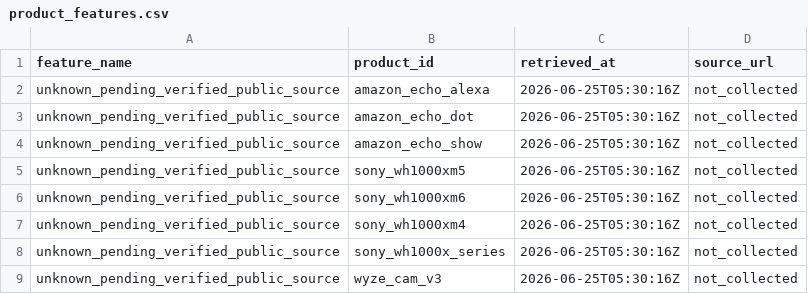
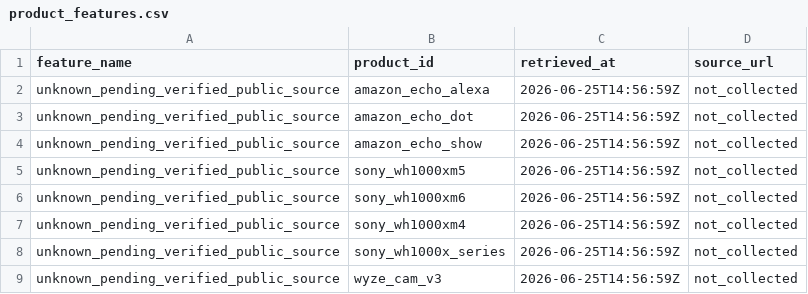
Before and after one commit to Miraj-world/Signora, a CSV file: dataset/data/public/reference/product_features.csv, drawn as a sheet.

Commit message:
Publish regenerated dataset reports

```diff
--- a/dataset/data/public/reference/product_features.csv
+++ b/dataset/data/public/reference/product_features.csv
@@ -1,9 +1,9 @@
 feature_name,product_id,retrieved_at,source_url
-unknown_pending_verified_public_source,amazon_echo_alexa,2026-06-25T05:30:16Z,not_collected
-unknown_pending_verified_public_source,amazon_echo_dot,2026-06-25T05:30:16Z,not_collected
-unknown_pending_verified_public_source,amazon_echo_show,2026-06-25T05:30:16Z,not_collected
-unknown_pending_verified_public_source,sony_wh1000xm5,2026-06-25T05:30:16Z,not_collected
-unknown_pending_verified_public_source,sony_wh1000xm6,2026-06-25T05:30:16Z,not_collected
-unknown_pending_verified_public_source,sony_wh1000xm4,2026-06-25T05:30:16Z,not_collected
-unknown_pending_verified_public_source,sony_wh1000x_series,2026-06-25T05:30:16Z,not_collected
-unknown_pending_verified_public_source,wyze_cam_v3,2026-06-25T05:30:16Z,not_collected
+unknown_pending_verified_public_source,amazon_echo_alexa,2026-06-25T14:56:59Z,not_collected
+unknown_pending_verified_public_source,amazon_echo_dot,2026-06-25T14:56:59Z,not_collected
+unknown_pending_verified_public_source,amazon_echo_show,2026-06-25T14:56:59Z,not_collected
+unknown_pending_verified_public_source,sony_wh1000xm5,2026-06-25T14:56:59Z,not_collected
+unknown_pending_verified_public_source,sony_wh1000xm6,2026-06-25T14:56:59Z,not_collected
+unknown_pending_verified_public_source,sony_wh1000xm4,2026-06-25T14:56:59Z,not_collected
+unknown_pending_verified_public_source,sony_wh1000x_series,2026-06-25T14:56:59Z,not_collected
+unknown_pending_verified_public_source,wyze_cam_v3,2026-06-25T14:56:59Z,not_collected
```
Also changed, not shown: dataset/data/public/reference/product_versions.csv, dataset/data/public/reference/products.csv, 9 other files.
